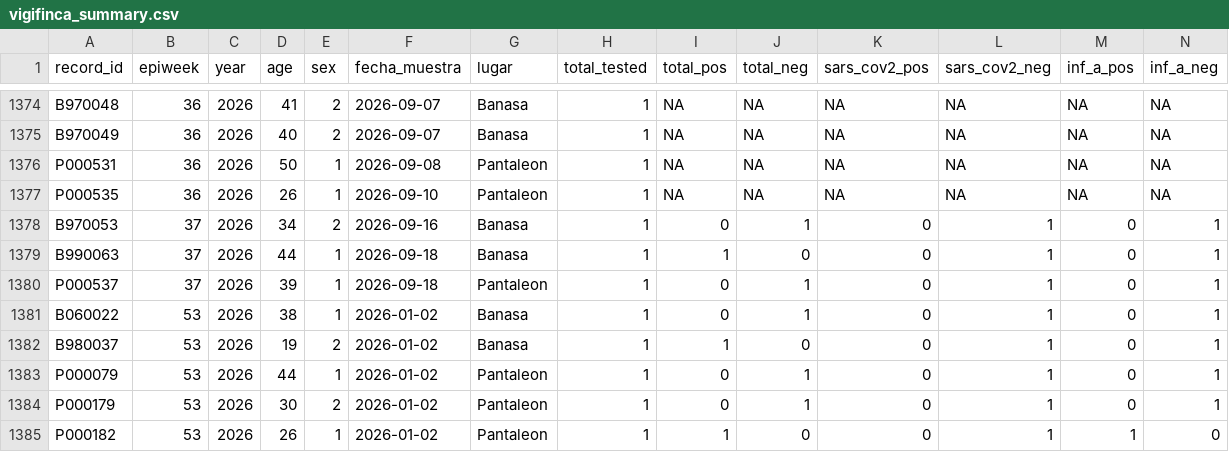
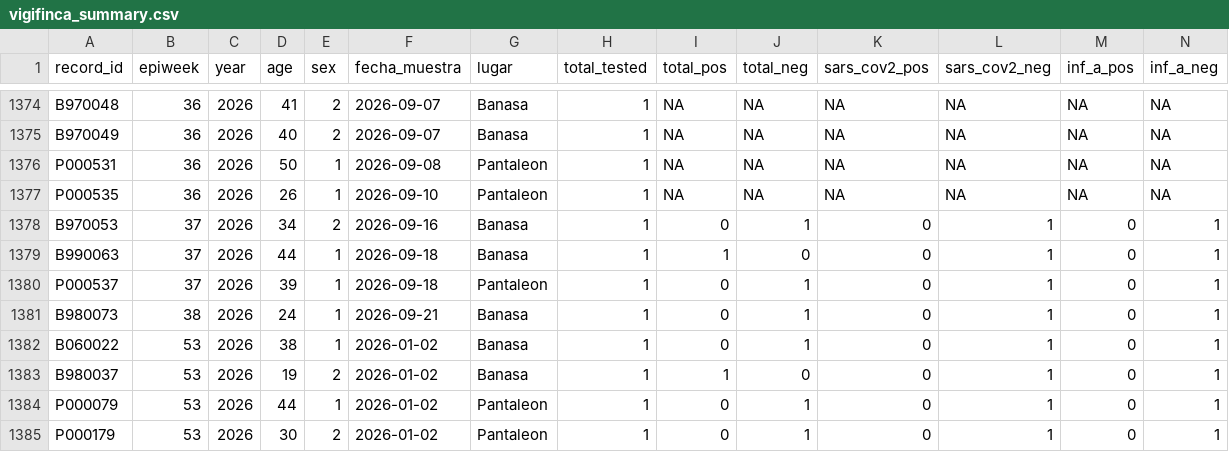
Before and after one commit to funsaludinvestigacion/enfermedades_infecciosas, a CSV file: docs/vigifinca_summary.csv, drawn as a sheet; only a part is shown, gaps mark what is left out; the shorter side is filled out with more unchanged rows; rows hold the shown columns only; the diff names each change by its address in the sheet, - before the commit and + after, or states it on an @@ line.

```diff
--- a/docs/vigifinca_summary.csv
+++ b/docs/vigifinca_summary.csv
+row 1381: B980073 | 38 | 2026 | 24 | 1 | 2026-09-21 | Banasa | 1 | 0 | 1 | 0 | 1 | 0 | 1
```
